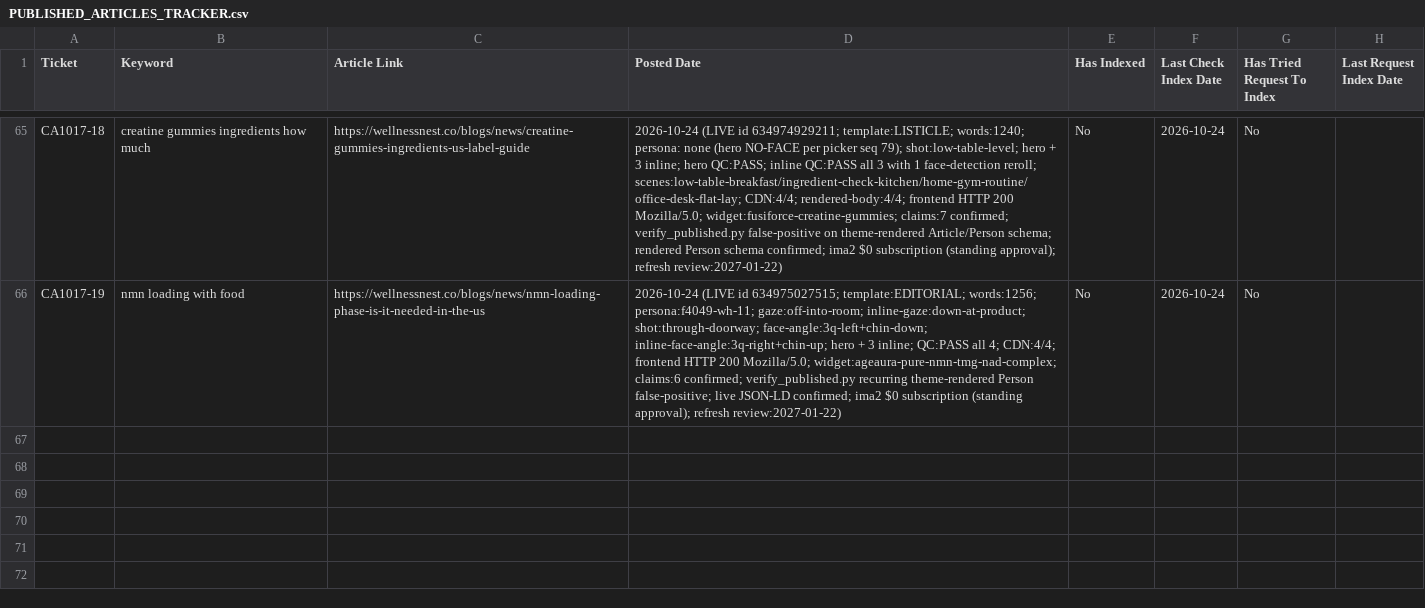
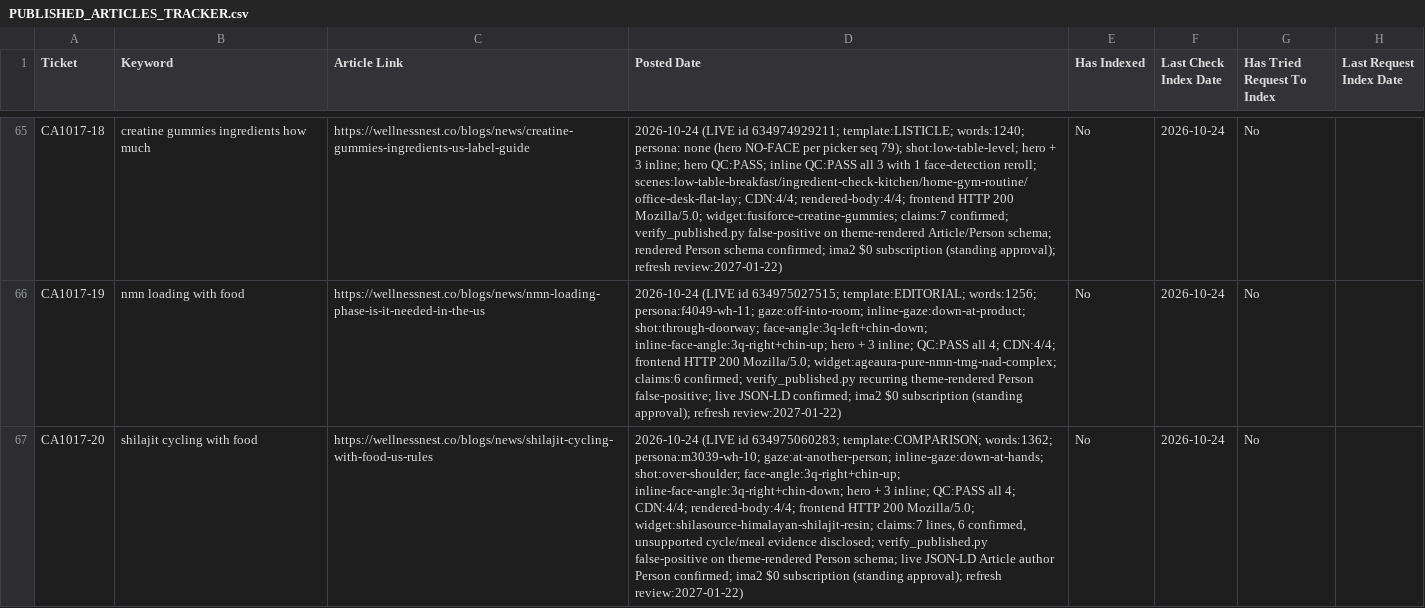
Before and after one commit to tuanquang269/genseo, a CSV file: PUBLISHED_ARTICLES_TRACKER.csv, drawn as a sheet; only a part is shown, gaps mark what is left out; the diff names each change by its address in the sheet, - before the commit and + after, or states it on an @@ line.

```diff
--- a/PUBLISHED_ARTICLES_TRACKER.csv
+++ b/PUBLISHED_ARTICLES_TRACKER.csv
+row 67: CA1017-20 | shilajit cycling with food | https://wellnessnest.co/blogs/news/shilajit-cycling-with-food-us-rules | 2026-10-24 (LIVE id 634975060283; template:COMPARISON; words:1362; persona:m3039-wh-10; gaze:at-another-person; inline-gaze:down-at-hands; shot:over-shoulder; face-angle:3q-right+chin-up; inline-face-angle:3q-right+chin-down; hero + 3 inline; QC:PASS all 4; CDN:4/4; rendered-body:4/4; frontend HTTP 200 Mozilla/5.0; widget:shilasource-himalayan-shilajit-resin; claims:7 lines, 6 confirmed, unsupported cycle/meal evidence disclosed; verify_published.py false-positive on theme-rendered Person schema; live JSON-LD Article author Person confirmed; ima2 $0 subscription (standing approval); refresh review:2027-01-22) | No | 2026-10-24 | No
```
Also changed, not shown: 4 other files.
